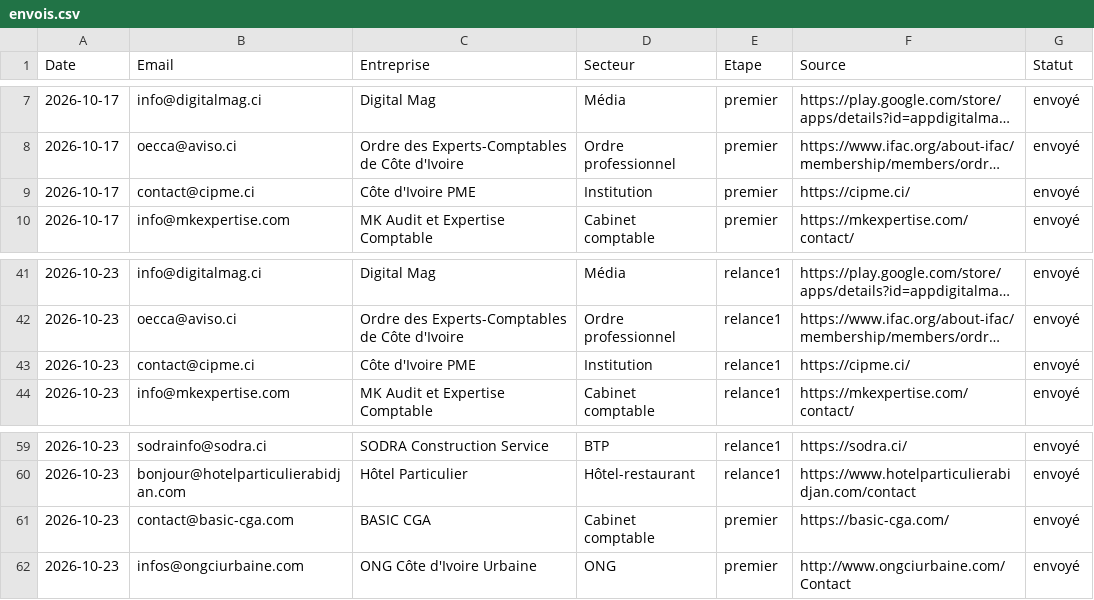
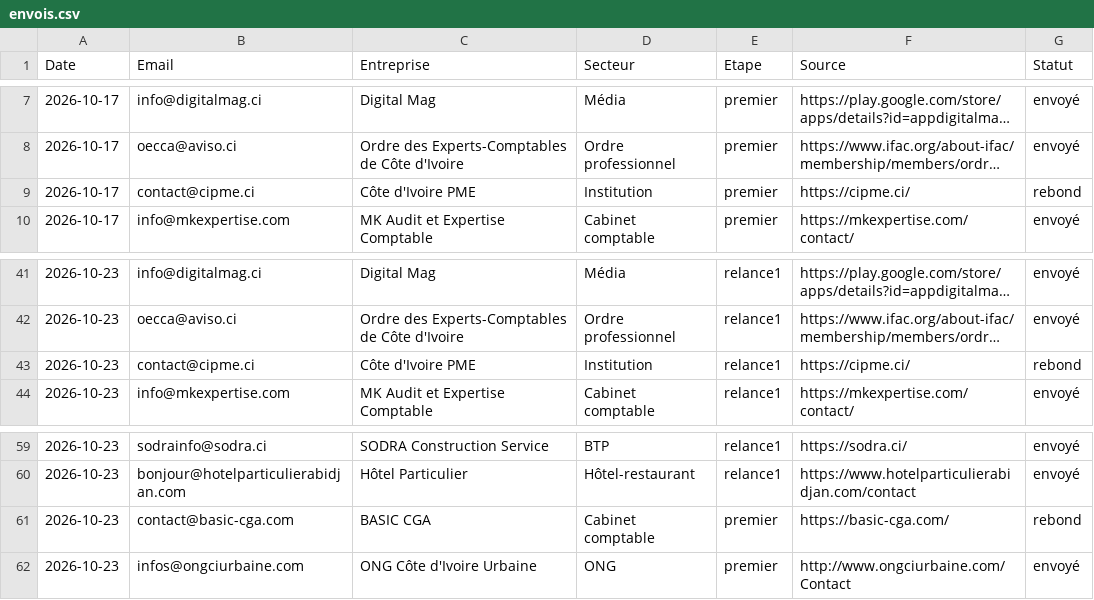
Before and after one commit to moasko/companyOS, a CSV file: docs/prospection/envois.csv, drawn as a sheet; only a part is shown, gaps mark what is left out; long unchanged cells end in …; the diff names each change by its address in the sheet, - before the commit and + after, or states it on an @@ line.

```diff
--- a/docs/prospection/envois.csv
+++ b/docs/prospection/envois.csv
-G9 (Statut): envoyé
+G9 (Statut): rebond
-G43 (Statut): envoyé
+G43 (Statut): rebond
-G61 (Statut): envoyé
+G61 (Statut): rebond
```
